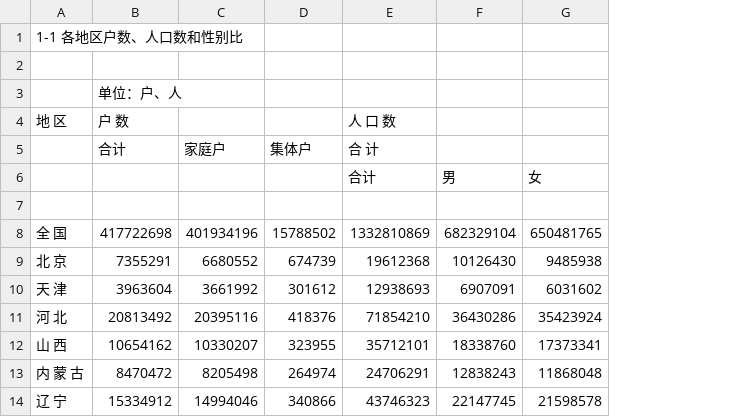
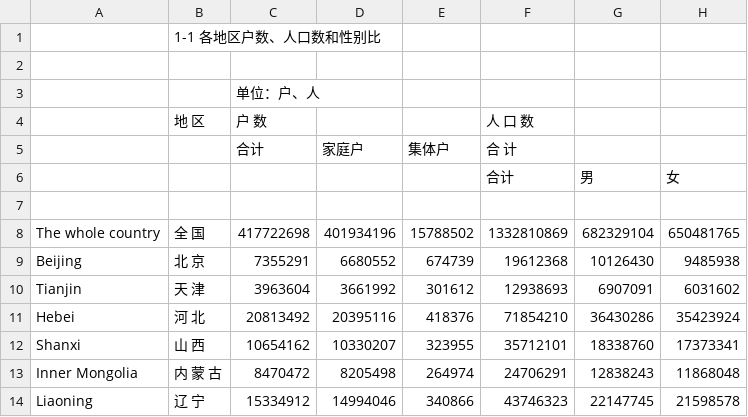
Before and after one commit to JiahuaZou/stat133, a CSV file: final project/10census.csv, drawn as a sheet; only a part is shown; the diff names each change by its address in the sheet, - before the commit and + after, or states it on an @@ line.

Commit message:
translated 2010 census

```diff
--- a/final project/10census.csv
+++ b/final project/10census.csv
+column A, rows 8-14: The whole country | Beijing | Tianjin | Hebei | Shanxi | Inner Mongolia | Liaoning
```
